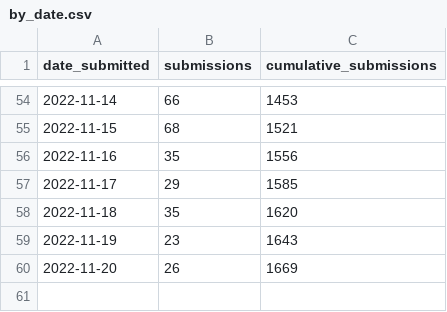
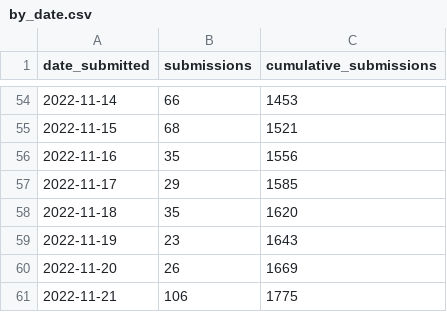
Before and after one commit to open-innovations/leeds-2023, a CSV file: docs/_data/metrics/ballot/by_date.csv, drawn as a sheet; only a part is shown, gaps mark what is left out; the diff names each change by its address in the sheet, - before the commit and + after, or states it on an @@ line.

```diff
--- a/docs/_data/metrics/ballot/by_date.csv
+++ b/docs/_data/metrics/ballot/by_date.csv
+row 61: 2022-11-21 | 106 | 1775
```
Also changed, not shown: data/metrics/callouts/dancers_of_leeds.csv, data/metrics/volunteers/volunteers.csv, 12 other files.
